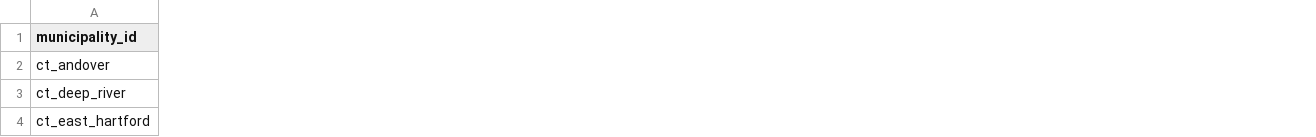
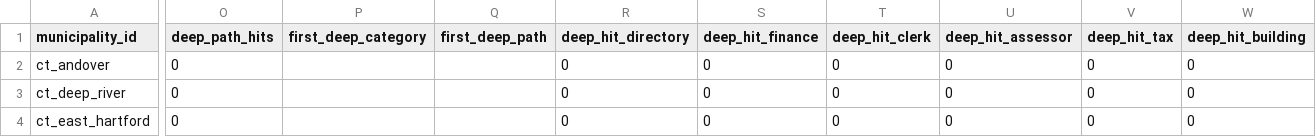
Before and after one commit to WmArmitage/municipal_mapper, a CSV file: outputs/batches/batch_4/qa_blocked_recovery_status.csv, drawn as a sheet; only a part is shown, gaps mark what is left out; the diff covers the shown part only; the diff names each change by its address in the sheet, - before the commit and + after, or states it on an @@ line.

Commit message:
Add deep-path pattern discovery script

```diff
--- a/outputs/batches/batch_4/qa_blocked_recovery_status.csv
+++ b/outputs/batches/batch_4/qa_blocked_recovery_status.csv
+column O (deep_path_hits), rows 2-4: all 0
+column P (first_deep_category), empty
+column Q (first_deep_path), empty
+column R (deep_hit_directory), rows 2-4: all 0
+column S (deep_hit_finance), rows 2-4: all 0
+column T (deep_hit_clerk), rows 2-4: all 0
+column U (deep_hit_assessor), rows 2-4: all 0
+column V (deep_hit_tax), rows 2-4: all 0
+column W (deep_hit_building), rows 2-4: all 0
```
Also changed, not shown: 5 added columns and 12 edited cells elsewhere in this file, outputs/batches/batch_4/qa_batch_summary.csv, outputs/batches/batch_4/qa_manual_review.csv, 3 other files.
